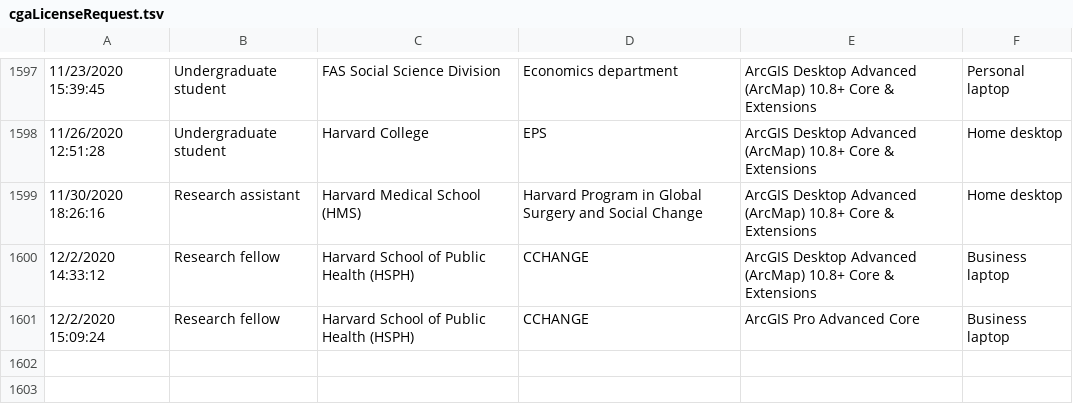
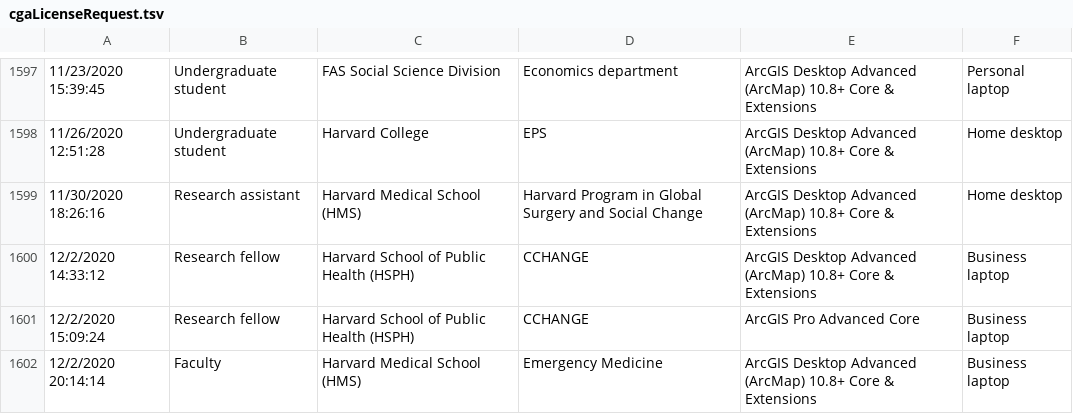
Before and after one commit to IQSS/iqss-metrics-dashboard, a TSV file: assets/data/cgaLicenseRequest.tsv, drawn as a sheet; only a part is shown, gaps mark what is left out; the diff names each change by its address in the sheet, - before the commit and + after, or states it on an @@ line.

Commit message:
Automated push of new data by iqss-metrics-backend on Fri Dec  4 00:10:06 UTC 2020

```diff
--- a/assets/data/cgaLicenseRequest.tsv
+++ b/assets/data/cgaLicenseRequest.tsv
+row 1602: 12/2/2020 20:14:14 | Faculty | Harvard Medical School (HMS) | Emergency Medicine | ArcGIS Desktop Advanced (ArcMap) 10.8+ Core & Extensions | Business laptop
```
Also changed, not shown: assets/data/cgaEventRegistration.tsv, assets/data/cga_contact_last_12_months_by_school.tsv, 13 other files.
